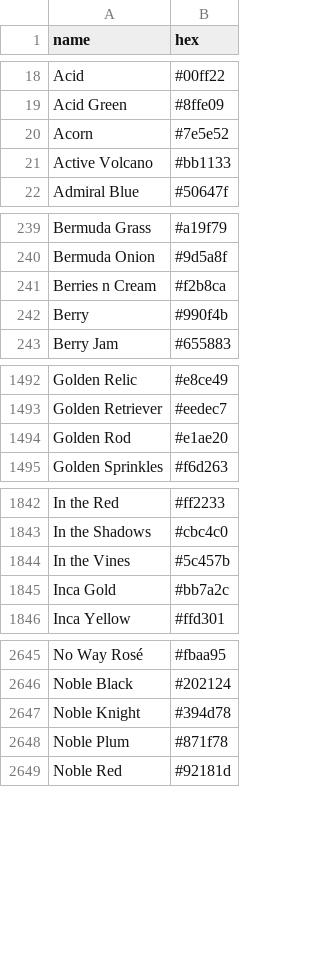
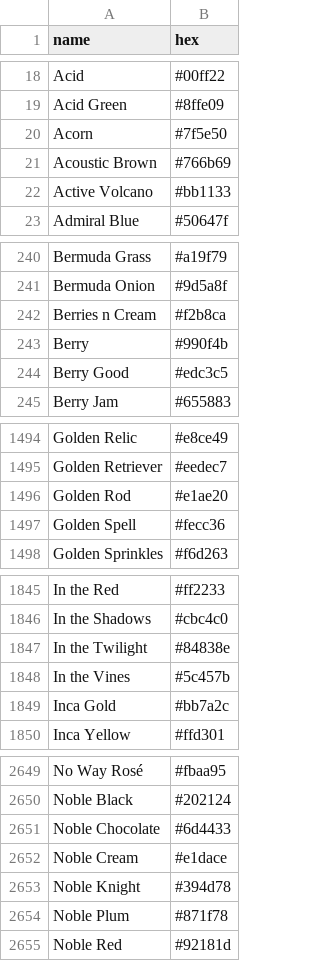
Before and after one commit to meodai/color-names, a CSV file: dist/colornames.bestof.csv, drawn as a sheet; only a part is shown, gaps mark what is left out; the diff covers the shown part only.

```diff
--- a/dist/colornames.bestof.csv
+++ b/dist/colornames.bestof.csv
@@ -19,3 +19,4 @@ Acid,#00ff22
 Acid Green,#8ffe09
-Acorn,#7e5e52
+Acorn,#7f5e50
+Acoustic Brown,#766b69
 Active Volcano,#bb1133
@@ -242,2 +243,3 @@ Berries n Cream,#f2b8ca
 Berry,#990f4b
+Berry Good,#edc3c5
 Berry Jam,#655883
@@ -1494,2 +1496,3 @@ Golden Retriever,#eedec7
 Golden Rod,#e1ae20
+Golden Spell,#fecc36
 Golden Sprinkles,#f6d263
@@ -1843,2 +1846,3 @@ In the Red,#ff2233
 In the Shadows,#cbc4c0
+In the Twilight,#84838e
 In the Vines,#5c457b
@@ -2646,2 +2650,4 @@ No Way Rosé,#fbaa95
 Noble Black,#202124
+Noble Chocolate,#6d4433
+Noble Cream,#e1dace
 Noble Knight,#394d78
```
Also changed, not shown: 7 added rows and 3 edited cells elsewhere in this file, dist/colornames.csv, src/colornames.csv, 20 other files.
